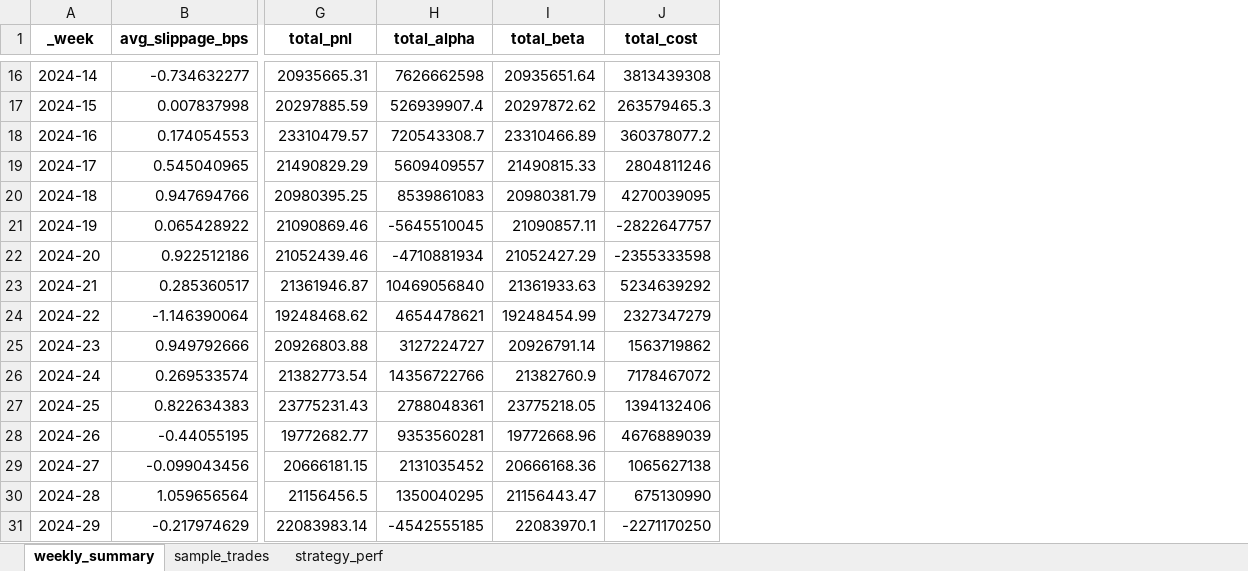
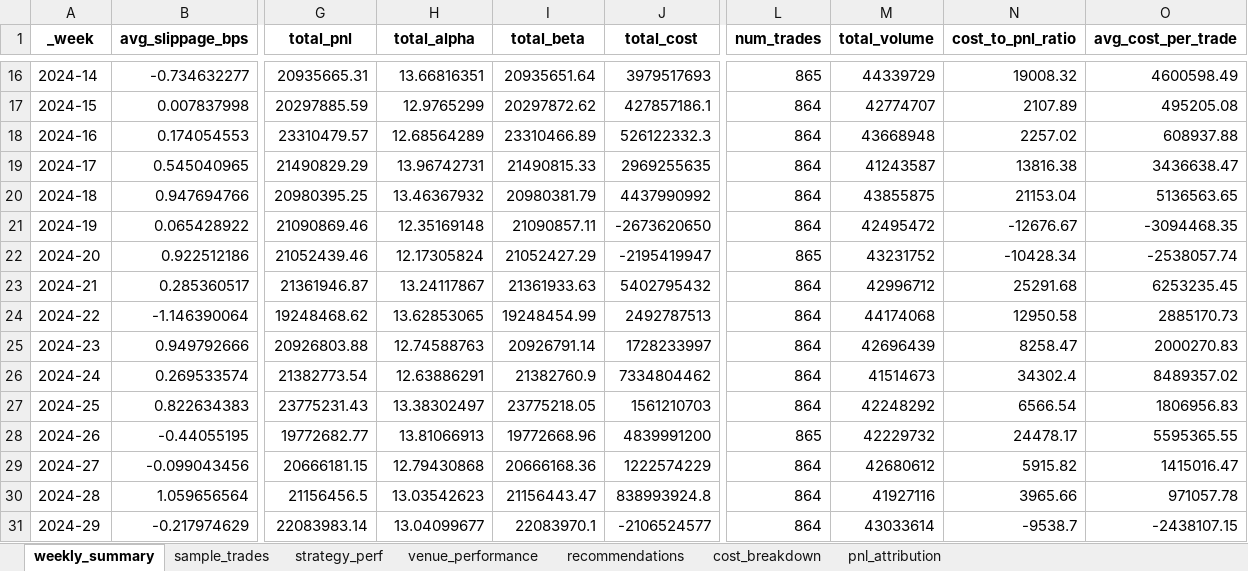
Before and after one commit to DurgaPrasad-54/Financial-Risk-Trading, an Excel workbook: Transaction Cost Analysis (TCA)/Weekly_TCA_Report.xlsx, sheet weekly_summary, drawn as a sheet; only a part is shown, gaps mark what is left out; values as stored, in another font and other column widths than the file's, no borders; the diff covers the shown part only; the diff names each change by its address in the sheet, - before the commit and + after, or states it on an @@ line.

```diff
--- a/Transaction Cost Analysis (TCA)/Weekly_TCA_Report.xlsx (sheet weekly_summary)
+++ b/Transaction Cost Analysis (TCA)/Weekly_TCA_Report.xlsx (sheet weekly_summary)
+sheet tab: venue_performance
+sheet tab: recommendations
+sheet tab: cost_breakdown
+sheet tab: pnl_attribution
+column L (num_trades), rows 16-31: 865 | 864 | 864 | 864 | 864 | 864 | 865 | 864 | 864 | 864 | 864 | 864 | 865 | 864 | 864 | 864
+column M (total_volume), rows 16-31: 44339729 | 42774707 | 43668948 | 41243587 | 43855875 | 42495472 | 43231752 | 42996712 | 44174068 | 42696439 | 41514673 | 42248292 | 42229732 | 42680612 | 41927116 | 43033614
+column N (cost_to_pnl_ratio), rows 16-31: 19008.32 | 2107.89 | 2257.02 | 13816.38 | 21153.04 | -12676.67 | -10428.34 | 25291.68 | 12950.58 | 8258.47 | 34302.4 | 6566.54 | 24478.17 | 5915.82 | 3965.66 | -9538.7
+column O (avg_cost_per_trade), rows 16-31: 4600598.49 | 495205.08 | 608937.88 | 3436638.47 | 5136563.65 | -3094468.35 | -2538057.74 | 6253235.45 | 2885170.73 | 2000270.83 | 8489357.02 | 1806956.83 | 5595365.55 | 1415016.47 | 971057.78 | -2438107.15
-H16 (total_alpha): 7626662598
+H16 (total_alpha): 13.66816351
-J16 (total_cost): 3813439308
+J16 (total_cost): 3979517693
-H17 (total_alpha): 526939907.4
+H17 (total_alpha): 12.9765299
-J17 (total_cost): 263579465.3
+J17 (total_cost): 427857186.1
-H18 (total_alpha): 720543308.7
+H18 (total_alpha): 12.68564289
-J18 (total_cost): 360378077.2
+J18 (total_cost): 526122332.3
-H19 (total_alpha): 5609409557
+H19 (total_alpha): 13.96742731
-J19 (total_cost): 2804811246
+J19 (total_cost): 2969255635
-H20 (total_alpha): 8539861083
+H20 (total_alpha): 13.46367932
-J20 (total_cost): 4270039095
+J20 (total_cost): 4437990992
-H21 (total_alpha): -5645510045
+H21 (total_alpha): 12.35169148
-J21 (total_cost): -2822647757
+J21 (total_cost): -2673620650
-H22 (total_alpha): -4710881934
+H22 (total_alpha): 12.17305824
-J22 (total_cost): -2355333598
+J22 (total_cost): -2195419947
-H23 (total_alpha): 10469056840
+H23 (total_alpha): 13.24117867
-J23 (total_cost): 5234639292
+J23 (total_cost): 5402795432
-H24 (total_alpha): 4654478621
+H24 (total_alpha): 13.62853065
-J24 (total_cost): 2327347279
+J24 (total_cost): 2492787513
-H25 (total_alpha): 3127224727
+H25 (total_alpha): 12.74588763
-J25 (total_cost): 1563719862
+J25 (total_cost): 1728233997
-H26 (total_alpha): 14356722766
+H26 (total_alpha): 12.63886291
-J26 (total_cost): 7178467072
+J26 (total_cost): 7334804462
-H27 (total_alpha): 2788048361
+H27 (total_alpha): 13.38302497
-J27 (total_cost): 1394132406
+J27 (total_cost): 1561210703
-H28 (total_alpha): 9353560281
+H28 (total_alpha): 13.81066913
-J28 (total_cost): 4676889039
+J28 (total_cost): 4839991200
-H29 (total_alpha): 2131035452
+H29 (total_alpha): 12.79430868
-J29 (total_cost): 1065627138
+J29 (total_cost): 1222574229
-H30 (total_alpha): 1350040295
+H30 (total_alpha): 13.03542623
-J30 (total_cost): 675130990
+J30 (total_cost): 838993924.8
-H31 (total_alpha): -4542555185
+H31 (total_alpha): 13.04099677
-J31 (total_cost): -2271170250
+J31 (total_cost): -2106524577
```
Also changed, not shown: 38 edited cells elsewhere in this sheet, sheet sample_trades, sheet strategy_perf, 13 other files.
